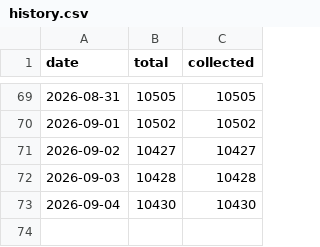
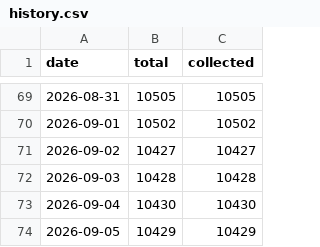
Before and after one commit to spyrosavl/posokanei, a CSV file: data/history.csv, drawn as a sheet; only a part is shown, gaps mark what is left out; the diff names each change by its address in the sheet, - before the commit and + after, or states it on an @@ line.

```diff
--- a/data/history.csv
+++ b/data/history.csv
+row 74: 2026-09-05 | 10429 | 10429
```
Also changed, not shown: 4 other files.
